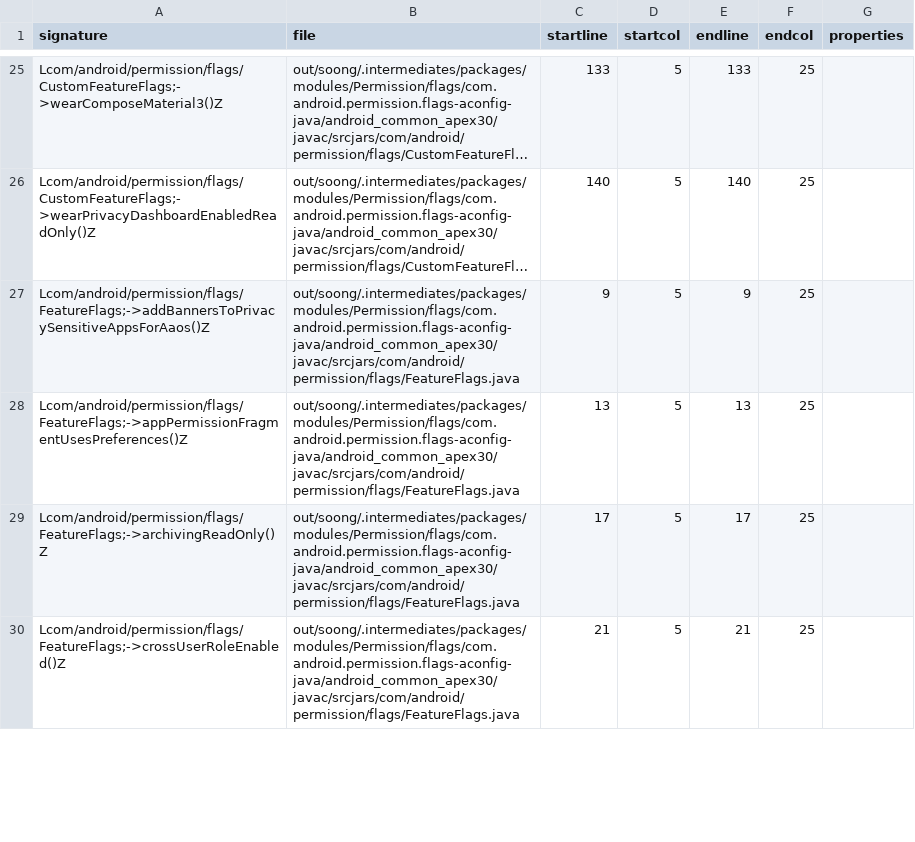
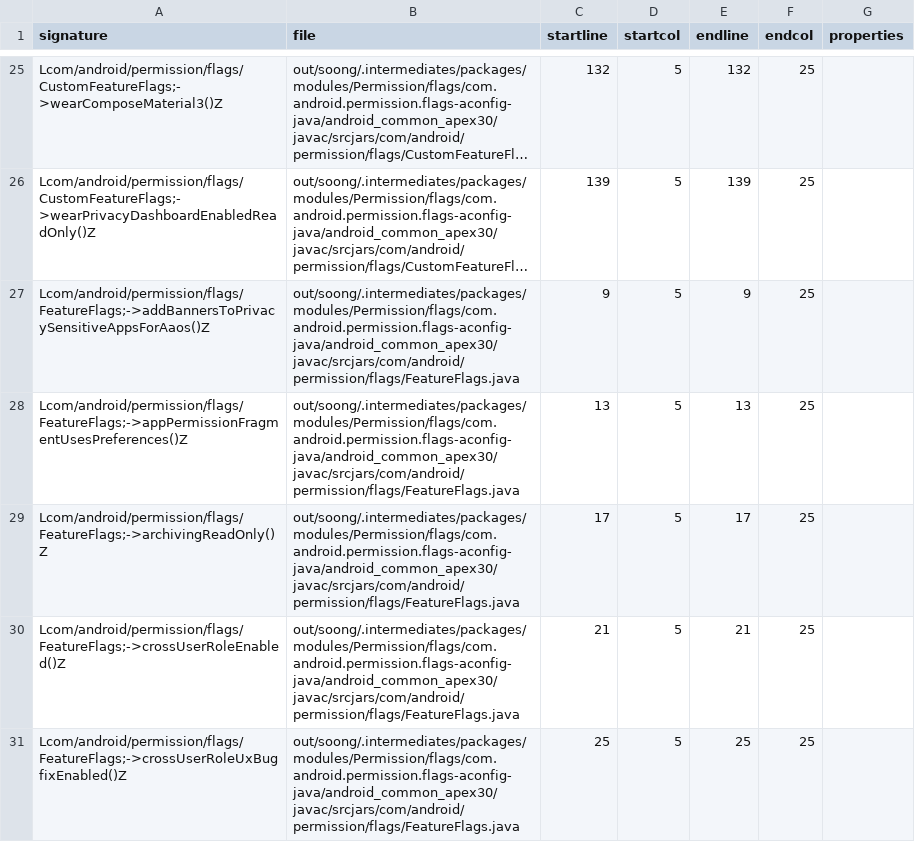
Before and after one commit to CodeLinaro-mirror/la_platform_prebuilts_module_sdk_Permission, a CSV file: current/hiddenapi/index.csv, drawn as a sheet; only a part is shown, gaps mark what is left out; long unchanged cells end in …; the diff covers the shown part only; the diff names each change by its address in the sheet, - before the commit and + after, or states it on an @@ line.

Commit message:
Update Permission SDK to train 13166955
Compatible module: PermissionControllerPrebuilt
Package: com.google.android.permission
Version: 360110000
Package: com.google.android.permissioncontroller
Version: 360110000
Package: com.google.android.go.permission
Version: 360110000

Bug: 396691732
Change-Id: I7fa7cacbde8f767f3c576aeef2f0ca19cee2aaa8

```diff
--- a/current/hiddenapi/index.csv
+++ b/current/hiddenapi/index.csv
-C25 (startline): 133
+C25 (startline): 132
-E25 (endline): 133
+E25 (endline): 132
-C26 (startline): 140
+C26 (startline): 139
-E26 (endline): 140
+E26 (endline): 139
+row 31: Lcom/android/permission/flags/FeatureFlags;->crossUserRoleUxBugfixEnabled()Z | out/soong/.intermediates/packages/modules/Permission/flags/com.android.permission.flags-aconfig-java/android_common_apex30/javac/srcjars/com/android/permission/flags/FeatureFlags.java | 25 | 5 | 25 | 25
```
Also changed, not shown: 3 added rows, 4 removed rows and 84 edited cells elsewhere in this file, 1 other file.
